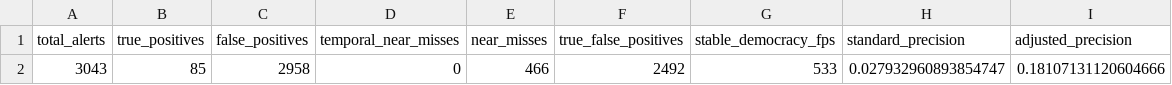
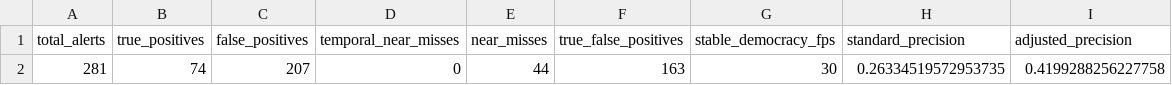
Before and after one commit to brandonyee-cs/AIM4D, a CSV file: robustness/false_positive_summary.csv, drawn as a sheet; removed rows and columns are numbered as before the commit, all else as after; the diff names each change by its address in the sheet, - before the commit and + after, or states it on an @@ line.

```diff
--- a/robustness/false_positive_summary.csv
+++ b/robustness/false_positive_summary.csv
-row 2: 3043 | 85 | 2958 | 0 | 466 | 2492 | 533 | 0.027932960893854747 | 0.18107131120604666
+row 2: 281 | 74 | 207 | 0 | 44 | 163 | 30 | 0.26334519572953735 | 0.4199288256227758
```
Also changed, not shown: robustness/baseline_comparison_results.csv, robustness/calibration_analysis.csv, 4 other files.
